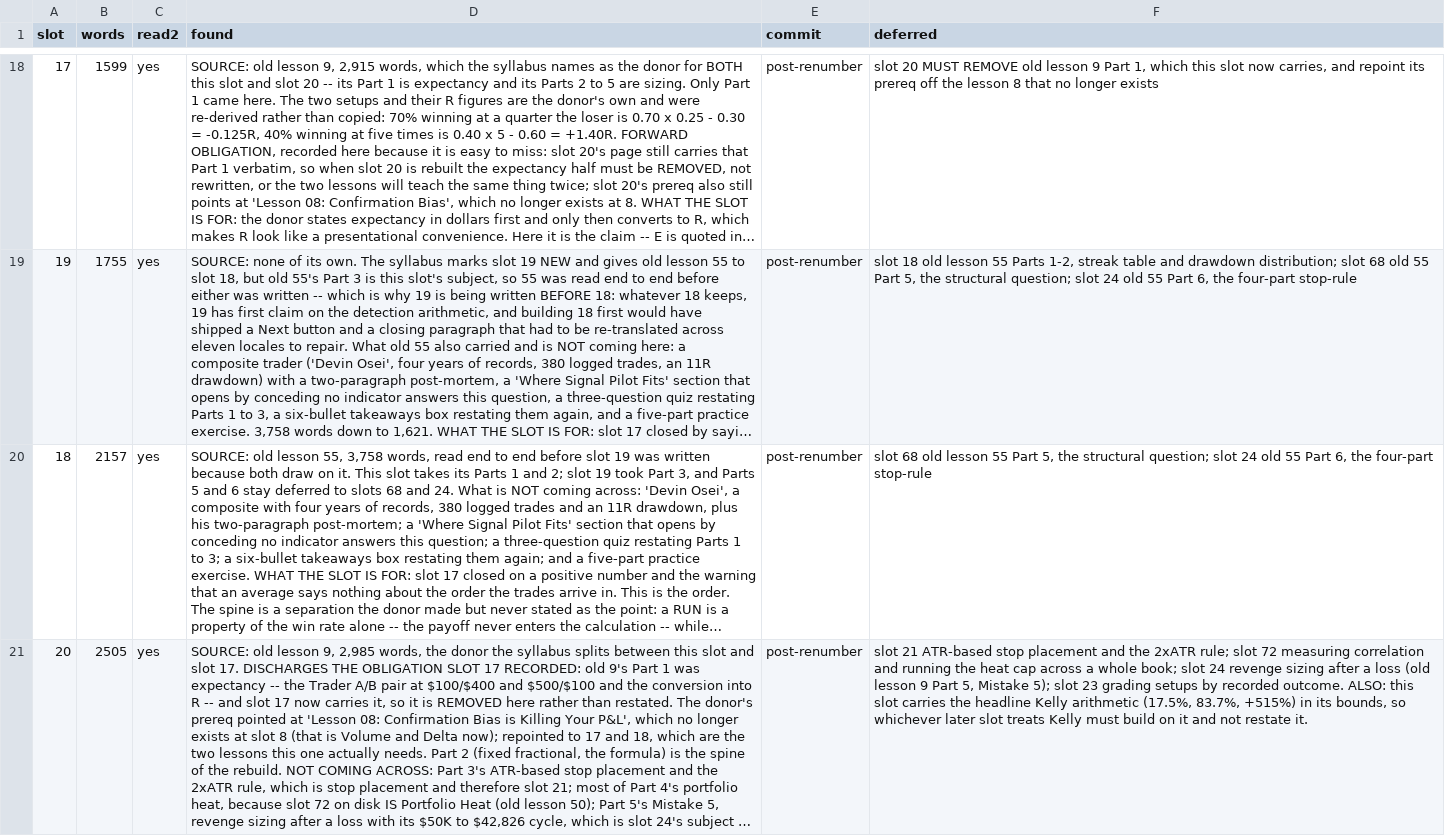
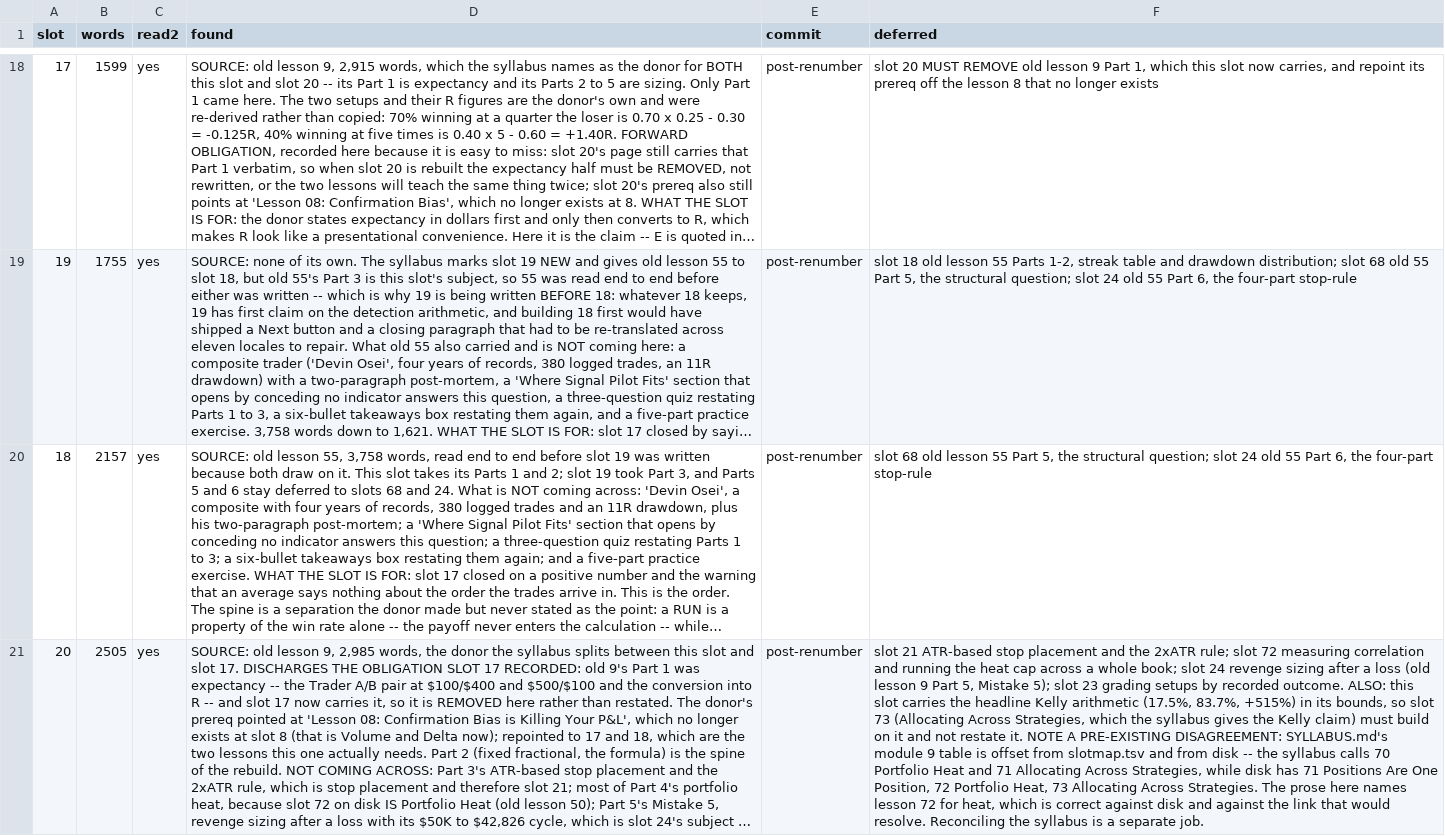
Before and after one commit to Signalpilot/signalpilot.io, a TSV file: scripts/curriculum/academy-ledger.tsv, drawn as a sheet; only a part is shown, gaps mark what is left out; long unchanged cells end in …; the diff covers the shown part only; the diff names each change by its address in the sheet, - before the commit and + after, or states it on an @@ line.

```diff
--- a/scripts/curriculum/academy-ledger.tsv
+++ b/scripts/curriculum/academy-ledger.tsv
-F21 (deferred): …bounds, so whichever later slot treats Kelly must build on it and not restate it.
+F21 (deferred): …bounds, so slot 73 (Allocating Across Strategies, which the syllabus gives the Kelly claim) must build on it and not restate it. NOTE A PRE-EXISTING DISAGREEMENT: SYLLABUS.md's module 9 table is offset from slotmap.tsv and from disk -- the syllabus calls 70 Portfolio Heat and 71 Allocating Across Strategies, while disk has 71 Positions Are One Position, 72 Portfolio Heat, 73 Allocating Across Strategies. The prose here names lesson 72 for heat, which is correct against disk and against the link that would resolve. Reconciling the syllabus is a separate job.
```
Also changed, not shown: 1 added row elsewhere in this file, 3 other files.
